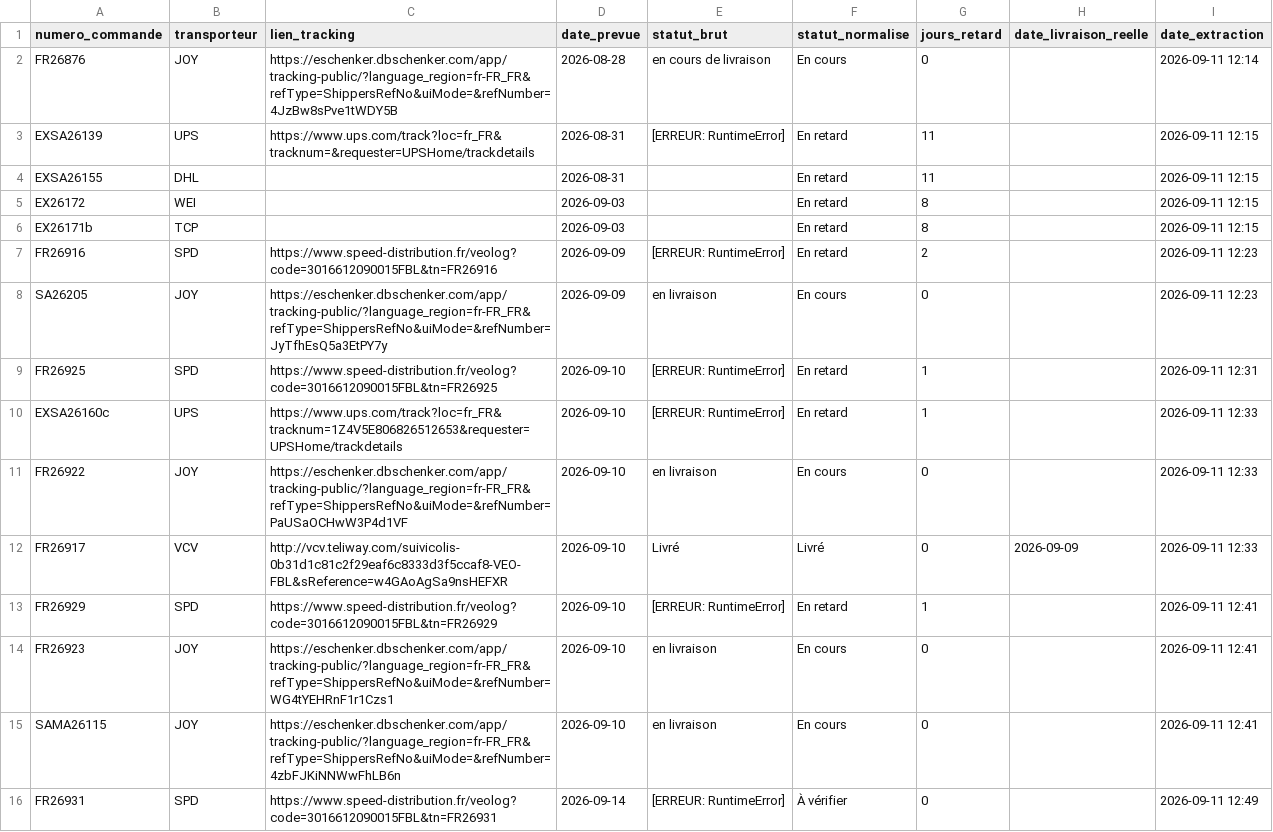
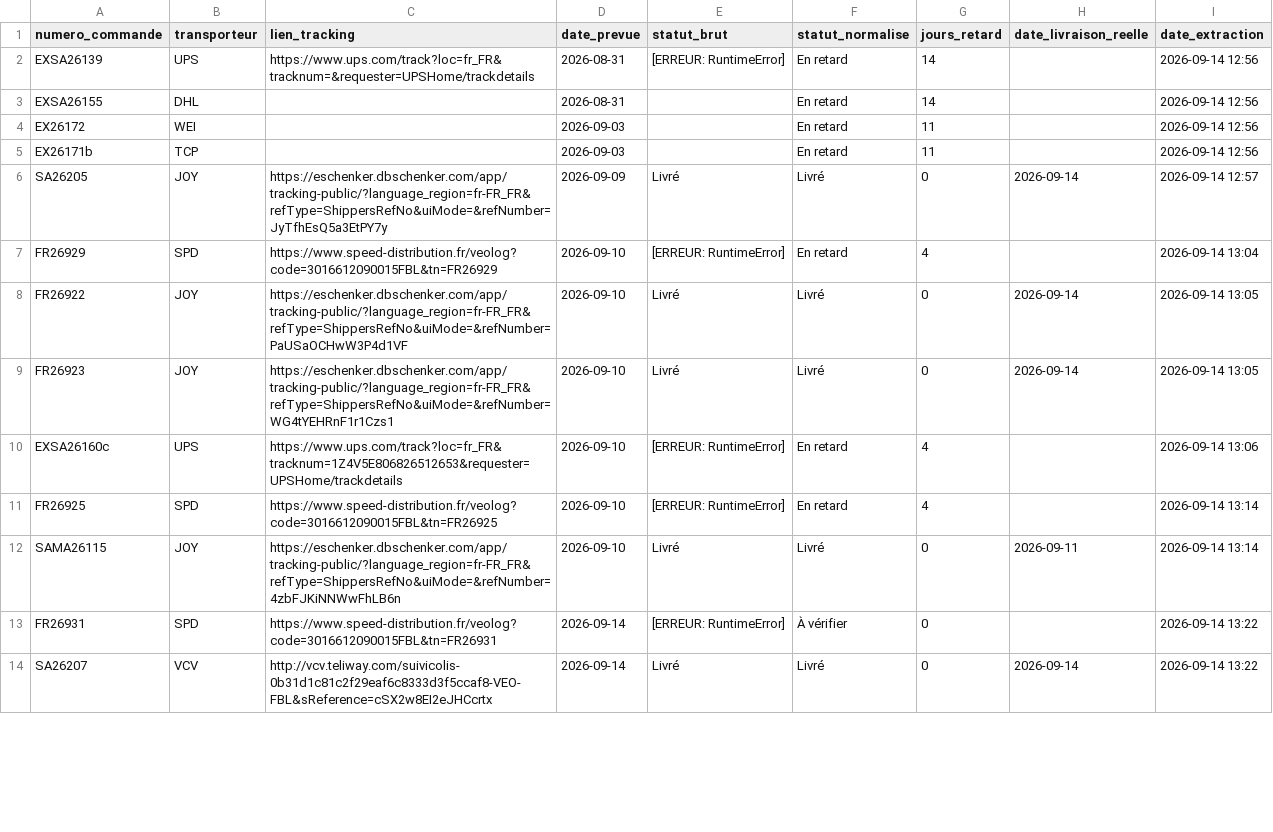
Before and after one commit to ManuFrenchB/suivi-livraisons-transporteurs, a CSV file: suivi_resultats.csv, drawn as a sheet; only a part is shown; the diff covers the shown part only.

```diff
--- a/suivi_resultats.csv
+++ b/suivi_resultats.csv
@@ -1,16 +1,14 @@
 numero_commande;transporteur;lien_tracking;date_prevue;statut_brut;statut_normalise;jours_retard;date_livraison_reelle;date_extraction
-FR26876;JOY;https://eschenker.dbschenker.com/app/tracking-public/?language_region=fr-FR_FR&refType=ShippersRefNo&uiMode=&refNumber=4JzBw8sPve1tWDY5B;2026-08-28;en cours de livraison;En cours;0;;2026-09-11 12:14
-EXSA26139;UPS;https://www.ups.com/track?loc=fr_FR&tracknum=&requester=UPSHome/trackdetails;2026-08-31;[ERREUR: RuntimeError];En retard;11;;2026-09-11 12:15
-EXSA26155;DHL;;2026-08-31;;En retard;11;;2026-09-11 12:15
-EX26172;WEI;;2026-09-03;;En retard;8;;2026-09-11 12:15
-EX26171b;TCP;;2026-09-03;;En retard;8;;2026-09-11 12:15
-FR26916;SPD;https://www.speed-distribution.fr/veolog?code=3016612090015FBL&tn=FR26916;2026-09-09;[ERREUR: RuntimeError];En retard;2;;2026-09-11 12:23
-SA26205;JOY;https://eschenker.dbschenker.com/app/tracking-public/?language_region=fr-FR_FR&refType=ShippersRefNo&uiMode=&refNumber=JyTfhEsQ5a3EtPY7y;2026-09-09;en livraison;En cours;0;;2026-09-11 12:23
-FR26925;SPD;https://www.speed-distribution.fr/veolog?code=3016612090015FBL&tn=FR26925;2026-09-10;[ERREUR: RuntimeError];En retard;1;;2026-09-11 12:31
-EXSA26160c;UPS;https://www.ups.com/track?loc=fr_FR&tracknum=1Z4V5E806826512653&requester=UPSHome/trackdetails;2026-09-10;[ERREUR: RuntimeError];En retard;1;;2026-09-11 12:33
-FR26922;JOY;https://eschenker.dbschenker.com/app/tracking-public/?language_region=fr-FR_FR&refType=ShippersRefNo&uiMode=&refNumber=PaUSaOCHwW3P4d1VF;2026-09-10;en livraison;En cours;0;;2026-09-11 12:33
-FR26917;VCV;http://vcv.teliway.com/suivicolis-0b31d1c81c2f29eaf6c8333d3f5ccaf8-VEO-FBL&sReference=w4GAoAgSa9nsHEFXR;2026-09-10;Livré;Livré;0;2026-09-09;2026-09-11 12:33
-FR26929;SPD;https://www.speed-distribution.fr/veolog?code=3016612090015FBL&tn=FR26929;2026-09-10;[ERREUR: RuntimeError];En retard;1;;2026-09-11 12:41
-FR26923;JOY;https://eschenker.dbschenker.com/app/tracking-public/?language_region=fr-FR_FR&refType=ShippersRefNo&uiMode=&refNumber=WG4tYEHRnF1r1Czs1;2026-09-10;en livraison;En cours;0;;2026-09-11 12:41
-SAMA26115;JOY;https://eschenker.dbschenker.com/app/tracking-public/?language_region=fr-FR_FR&refType=ShippersRefNo&uiMode=&refNumber=4zbFJKiNNWwFhLB6n;2026-09-10;en livraison;En cours;0;;2026-09-11 12:41
-FR26931;SPD;https://www.speed-distribution.fr/veolog?code=3016612090015FBL&tn=FR26931;2026-09-14;[ERREUR: RuntimeError];À vérifier;0;;2026-09-11 12:49
+EXSA26139;UPS;https://www.ups.com/track?loc=fr_FR&tracknum=&requester=UPSHome/trackdetails;2026-08-31;[ERREUR: RuntimeError];En retard;14;;2026-09-14 12:56
+EXSA26155;DHL;;2026-08-31;;En retard;14;;2026-09-14 12:56
+EX26172;WEI;;2026-09-03;;En retard;11;;2026-09-14 12:56
+EX26171b;TCP;;2026-09-03;;En retard;11;;2026-09-14 12:56
+SA26205;JOY;https://eschenker.dbschenker.com/app/tracking-public/?language_region=fr-FR_FR&refType=ShippersRefNo&uiMode=&refNumber=JyTfhEsQ5a3EtPY7y;2026-09-09;Livré;Livré;0;2026-09-14;2026-09-14 12:57
+FR26929;SPD;https://www.speed-distribution.fr/veolog?code=3016612090015FBL&tn=FR26929;2026-09-10;[ERREUR: RuntimeError];En retard;4;;2026-09-14 13:04
+FR26922;JOY;https://eschenker.dbschenker.com/app/tracking-public/?language_region=fr-FR_FR&refType=ShippersRefNo&uiMode=&refNumber=PaUSaOCHwW3P4d1VF;2026-09-10;Livré;Livré;0;2026-09-14;2026-09-14 13:05
+FR26923;JOY;https://eschenker.dbschenker.com/app/tracking-public/?language_region=fr-FR_FR&refType=ShippersRefNo&uiMode=&refNumber=WG4tYEHRnF1r1Czs1;2026-09-10;Livré;Livré;0;2026-09-14;2026-09-14 13:05
+EXSA26160c;UPS;https://www.ups.com/track?loc=fr_FR&tracknum=1Z4V5E806826512653&requester=UPSHome/trackdetails;2026-09-10;[ERREUR: RuntimeError];En retard;4;;2026-09-14 13:06
+FR26925;SPD;https://www.speed-distribution.fr/veolog?code=3016612090015FBL&tn=FR26925;2026-09-10;[ERREUR: RuntimeError];En retard;4;;2026-09-14 13:14
+SAMA26115;JOY;https://eschenker.dbschenker.com/app/tracking-public/?language_region=fr-FR_FR&refType=ShippersRefNo&uiMode=&refNumber=4zbFJKiNNWwFhLB6n;2026-09-10;Livré;Livré;0;2026-09-11;2026-09-14 13:14
+FR26931;SPD;https://www.speed-distribution.fr/veolog?code=3016612090015FBL&tn=FR26931;2026-09-14;[ERREUR: RuntimeError];À vérifier;0;;2026-09-14 13:22
+SA26207;VCV;http://vcv.teliway.com/suivicolis-0b31d1c81c2f29eaf6c8333d3f5ccaf8-VEO-FBL&sReference=cSX2w8EI2eJHCcrtx;2026-09-14;Livré;Livré;0;2026-09-14;2026-09-14 13:22
```
Also changed, not shown: 5 added rows, 1 removed row and 9 edited cells elsewhere in this file.
